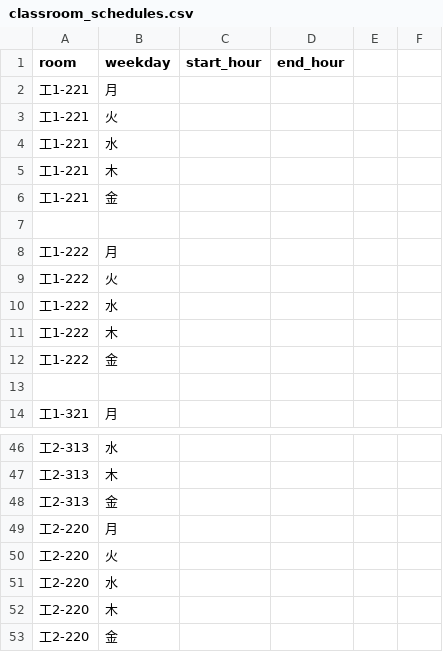
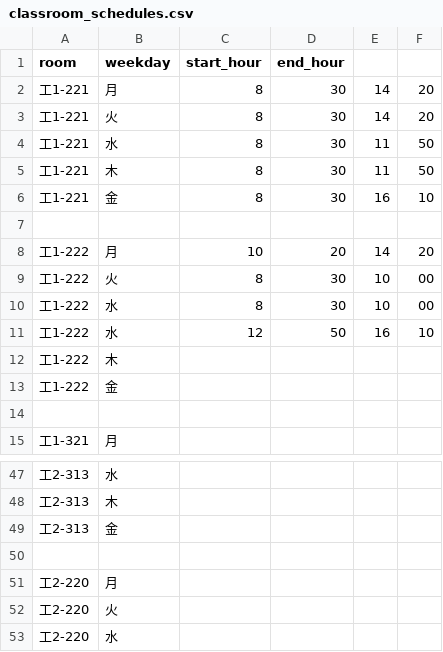
Before and after one commit to eiei1000/classroom-search-repository, a CSV file: classroom_schedules.csv, drawn as a sheet; only a part is shown, gaps mark what is left out; the shorter side is filled out with more unchanged rows; the diff names each change by its address in the sheet, - before the commit and + after, or states it on an @@ line.

Commit message:
eiji

```diff
--- a/classroom_schedules.csv
+++ b/classroom_schedules.csv
-C2:C6 (start_hour): (empty)
+C2:C6 (start_hour): 8
-D2:D6 (end_hour): (empty)
+D2:D6 (end_hour): 30
-E2:E3: (empty)
+E2:E3: 14
-F2:F3: (empty)
+F2:F3: 20
-E4:E5: (empty)
+E4:E5: 11
-F4:F5: (empty)
+F4:F5: 50
-E6: (empty)
+E6: 16
-F6: (empty)
+F6: 10
-C8 (start_hour): (empty)
+C8 (start_hour): 10
-D8 (end_hour): (empty)
+D8 (end_hour): 20
-E8: (empty)
+E8: 14
-F8: (empty)
+F8: 20
-C9:C10 (start_hour): (empty)
+C9:C10 (start_hour): 8
-D9:D10 (end_hour): (empty)
+D9:D10 (end_hour): 30
-E9:E10: (empty)
+E9:E10: 10
-F9:F10: (empty)
+F9:F10: 00
+row 11: 工1-222 | 水 | 12 | 50 | 16 | 10
+row 50: (empty)
```
